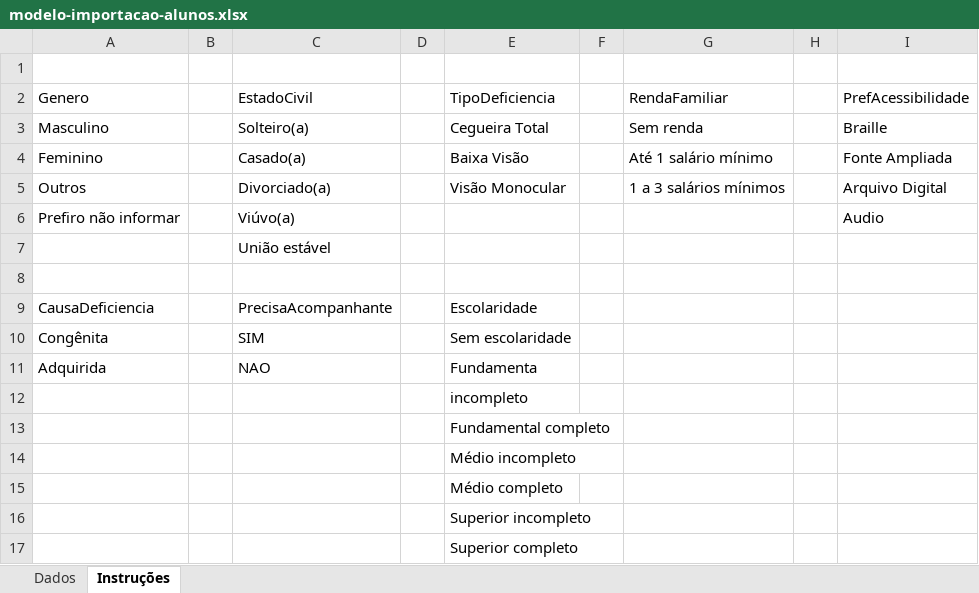
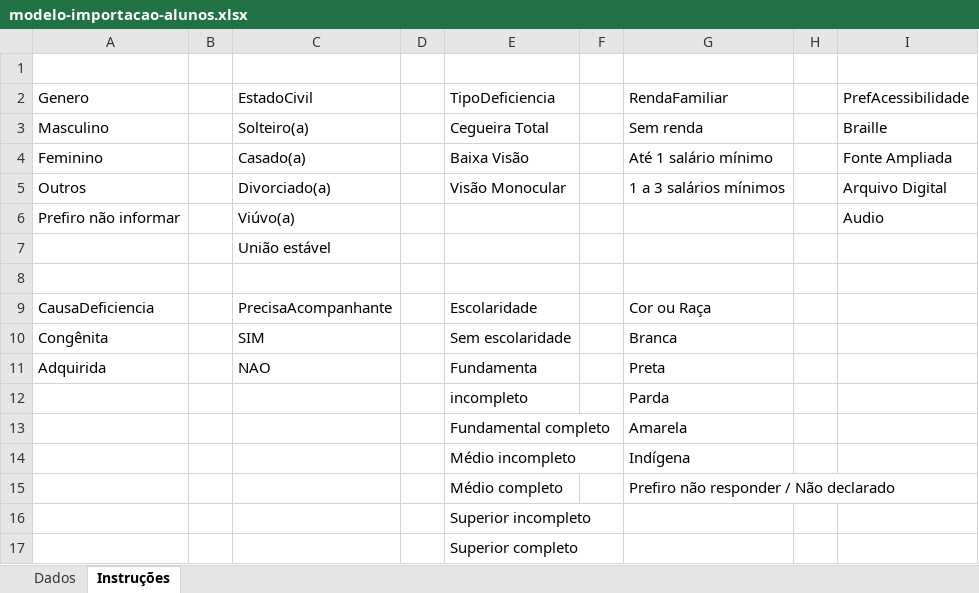
Before and after one commit to Sander0026/Braille-Frontend, an Excel workbook: src/assets/modelo-importacao-alunos.xlsx, sheet Instruções, drawn as a sheet; values as stored, in another font and other column widths than the file's, no borders; the diff names each change by its address in the sheet, - before the commit and + after, or states it on an @@ line.

```diff
--- a/src/assets/modelo-importacao-alunos.xlsx (sheet Instruções)
+++ b/src/assets/modelo-importacao-alunos.xlsx (sheet Instruções)
-G9: (empty)
+G9: Cor ou Raça
-G10: (empty)
+G10: Branca
-G11: (empty)
+G11: Preta
-G12: (empty)
+G12: Parda
-G13: (empty)
+G13: Amarela
-G14: (empty)
+G14: Indígena
-G15: (empty)
+G15: Prefiro não responder / Não declarado
```
Also changed, not shown: sheet Dados.
